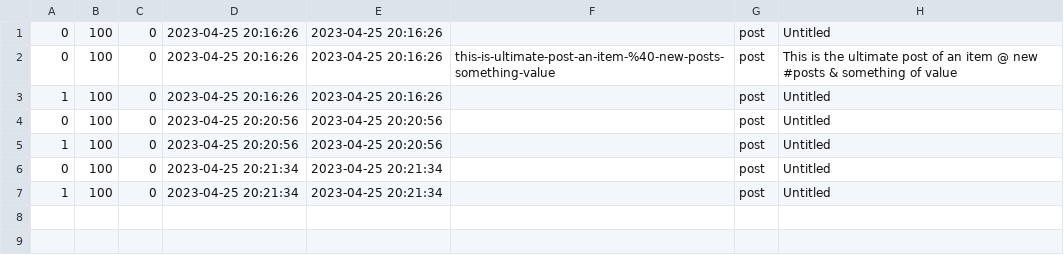
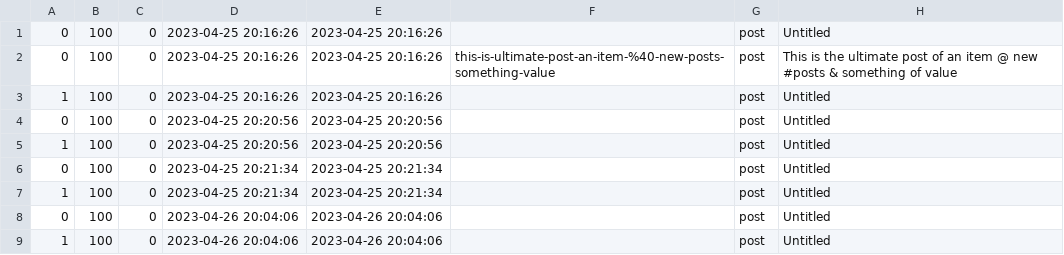
Before and after one commit to a-bakos/gazebo-cms, a CSV file: mock_db_posts.csv, drawn as a sheet; the diff names each change by its address in the sheet, - before the commit and + after, or states it on an @@ line.

Commit message:
Add post status to Post struct

```diff
--- a/mock_db_posts.csv
+++ b/mock_db_posts.csv
+row 8: 0 | 100 | 0 | 2023-04-26 20:04:06 | 2023-04-26 20:04:06 |  | post | Untitled
+row 9: 1 | 100 | 0 | 2023-04-26 20:04:06 | 2023-04-26 20:04:06 |  | post | Untitled
```
Also changed, not shown: 3 other files.
